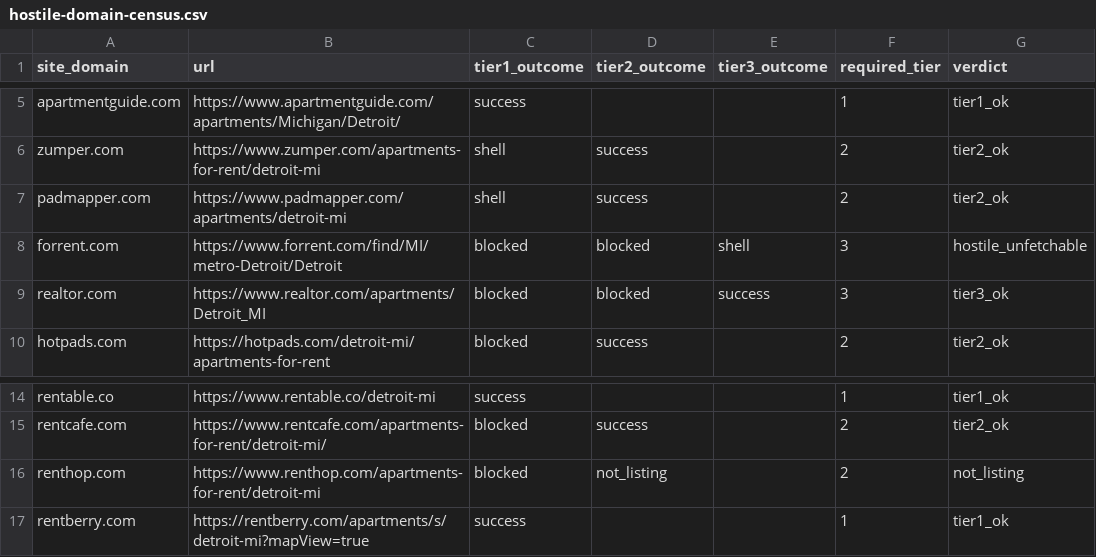
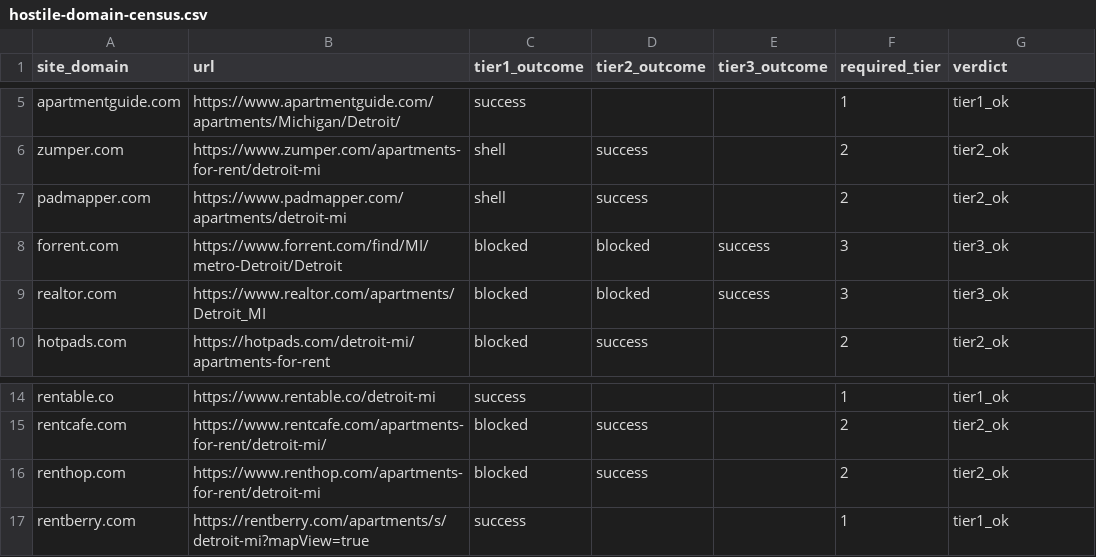
Before and after one commit to ysaquib/manzil, a CSV file: docs/hostile-domain-census.csv, drawn as a sheet; only a part is shown, gaps mark what is left out.

Commit message:
combo: update census, update catalog with extraction hint prompt for availability, add migrations for collaboration, update seed

```diff
--- a/docs/hostile-domain-census.csv
+++ b/docs/hostile-domain-census.csv
@@ -7,3 +7,3 @@ zumper.com,https://www.zumper.com/apartments-for-rent/detroit-mi,shell,success,,
 padmapper.com,https://www.padmapper.com/apartments/detroit-mi,shell,success,,2,tier2_ok
-forrent.com,https://www.forrent.com/find/MI/metro-Detroit/Detroit,blocked,blocked,shell,3,hostile_unfetchable
+forrent.com,https://www.forrent.com/find/MI/metro-Detroit/Detroit,blocked,blocked,success,3,tier3_ok
 realtor.com,https://www.realtor.com/apartments/Detroit_MI,blocked,blocked,success,3,tier3_ok
@@ -15,3 +15,3 @@ rentable.co,https://www.rentable.co/detroit-mi,success,,,1,tier1_ok
 rentcafe.com,https://www.rentcafe.com/apartments-for-rent/detroit-mi/,blocked,success,,2,tier2_ok
-renthop.com,https://www.renthop.com/apartments-for-rent/detroit-mi,blocked,not_listing,,2,not_listing
+renthop.com,https://www.renthop.com/apartments-for-rent/detroit-mi,blocked,success,,2,tier2_ok
 rentberry.com,https://rentberry.com/apartments/s/detroit-mi?mapView=true,success,,,1,tier1_ok
```
Also changed, not shown: 5 other files.
